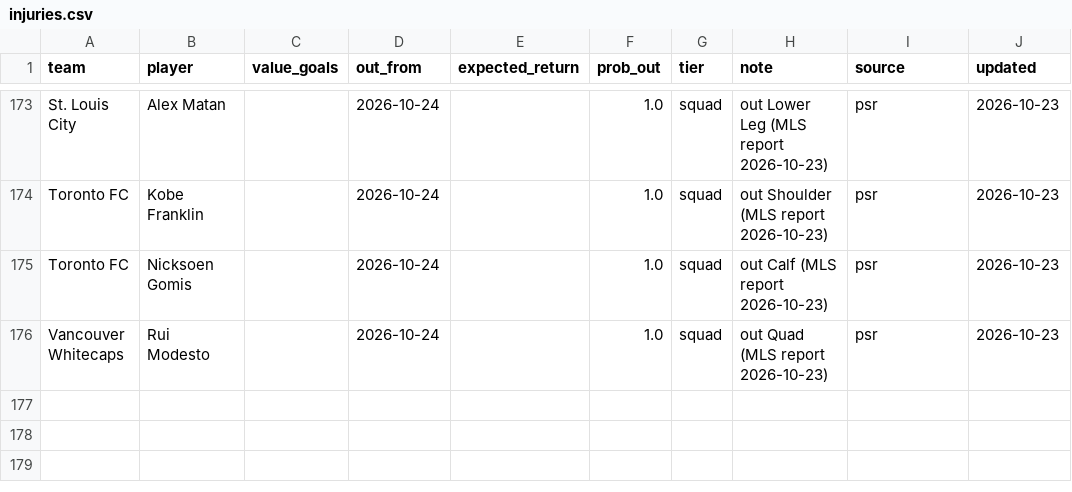
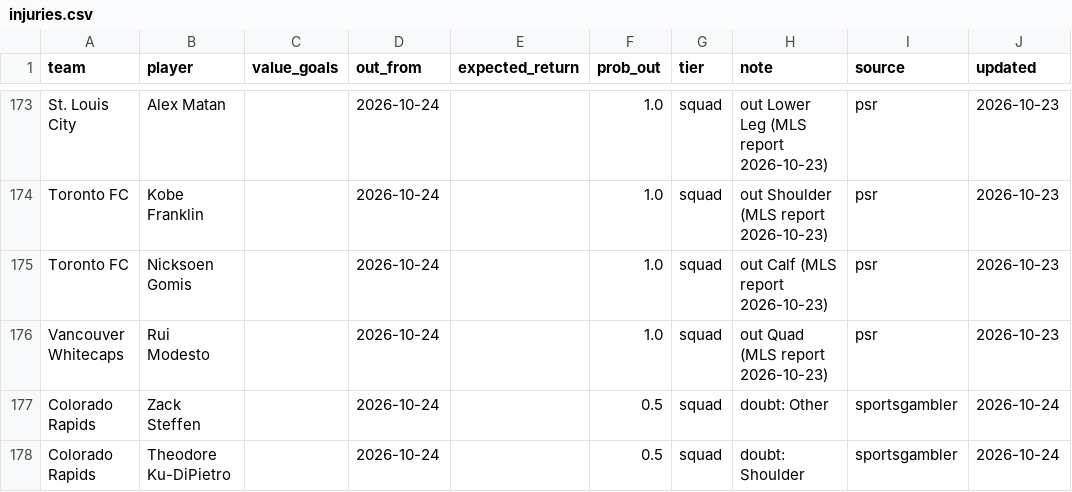
Before and after one commit to TheBallr/MLS-FUTURES, a CSV file: data/ratings/injuries.csv, drawn as a sheet; only a part is shown, gaps mark what is left out.

```diff
--- a/data/ratings/injuries.csv
+++ b/data/ratings/injuries.csv
@@ -176 +176,3 @@ Toronto FC,Nicksoen Gomis,,2026-10-24,,1.0,squad,out Calf (MLS report 2026-10-23
 Vancouver Whitecaps,Rui Modesto,,2026-10-24,,1.0,squad,out Quad (MLS report 2026-10-23),psr,2026-10-23
+Colorado Rapids,Zack Steffen,,2026-10-24,,0.5,squad,doubt: Other,sportsgambler,2026-10-24
+Colorado Rapids,Theodore Ku-DiPietro,,2026-10-24,,0.5,squad,doubt: Shoulder,sportsgambler,2026-10-24
```
Also changed, not shown: data/market/current_round_odds.csv, data/ratings/absence_values.csv, 25 other files.
